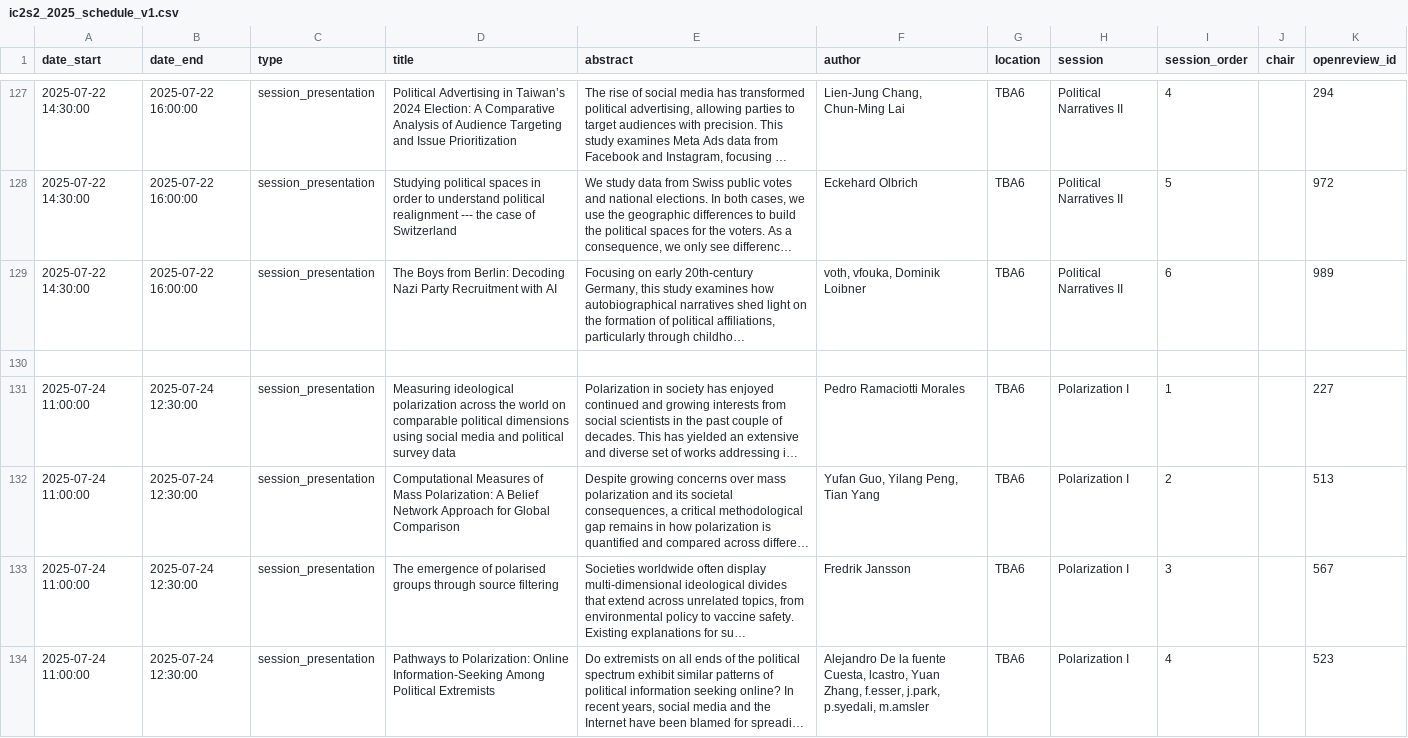
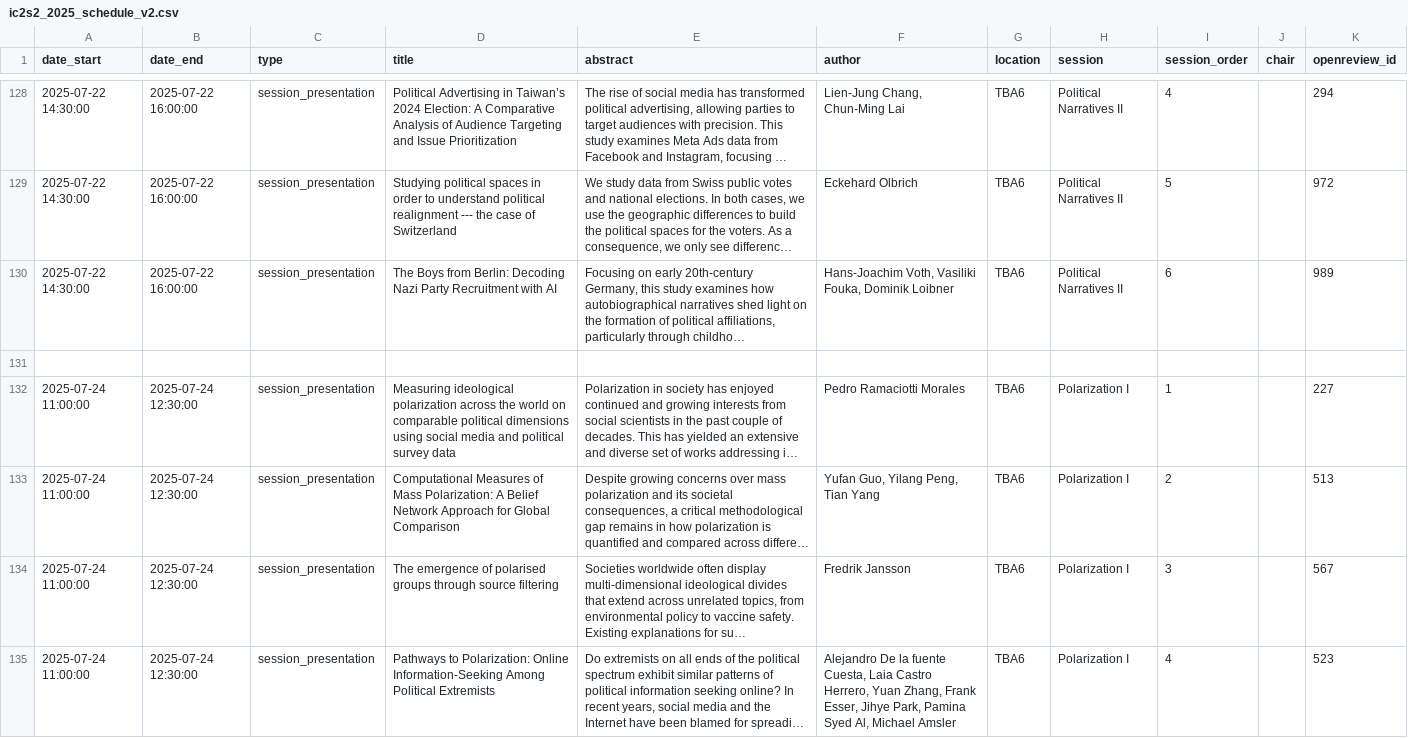
Before and after one commit to nathanlesage/ic2s2-2025, a CSV file: files/ic2s2_2025_schedule_v2.csv (was files/ic2s2_2025_schedule_v1.csv), drawn as a sheet; only a part is shown, gaps mark what is left out; long unchanged cells end in …; addresses are those after the commit; the diff covers the shown part only; the diff names each change by its address in the sheet, - before the commit and + after, or states it on an @@ line.

Commit message:
feat: Update schedule

```diff
--- a/files/ic2s2_2025_schedule_v1.csv
+++ b/files/ic2s2_2025_schedule_v2.csv
-F130 (author): voth, vfouka, Dominik Loibner
+F130 (author): Hans-Joachim Voth, Vasiliki Fouka, Dominik Loibner
-F135 (author): …fuente Cuesta, lcastro, Yuan Zhang, f.esser, j.park, p.syedali, m.amsler
+F135 (author): …fuente Cuesta, Laia Castro Herrero, Yuan Zhang, Frank Esser, Jihye Park, Pamina Syed Al, Michael Amsler
```
Also changed, not shown: 2 added rows, 1 removed row and 80 edited cells elsewhere in this file, 1 other file.
